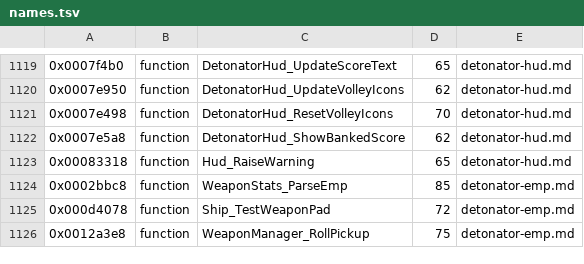
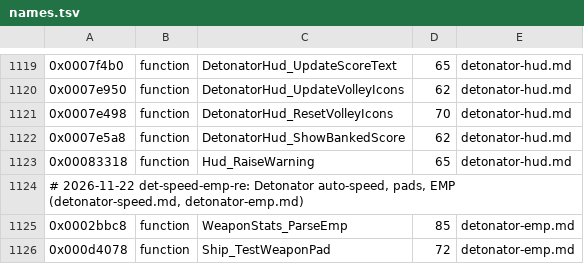
Before and after one commit to topaxi/OpenAntiGrav, a TSV file: docs/ghidra/functions/ps3-hdfury-eu/names.tsv, drawn as a sheet; only a part is shown, gaps mark what is left out; the shorter side is filled out with more unchanged rows; the diff names each change by its address in the sheet, - before the commit and + after, or states it on an @@ line.

```diff
--- a/docs/ghidra/functions/ps3-hdfury-eu/names.tsv
+++ b/docs/ghidra/functions/ps3-hdfury-eu/names.tsv
+row 1124: # 2026-11-22 det-speed-emp-re: Detonator auto-speed, pads, EMP (detonator-speed.md, detonator-emp.md)
```
Also changed, not shown: 5 other files.
